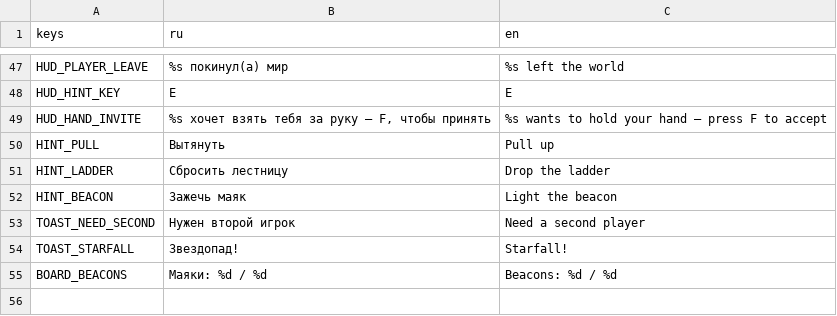
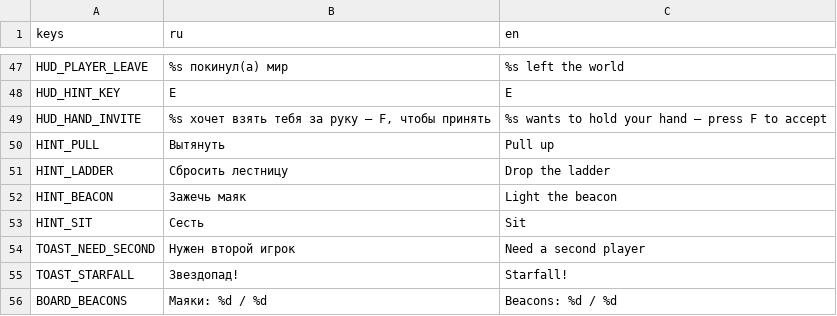
Before and after one commit to novikovqoder/blockparty, a CSV file: i18n/strings.csv, drawn as a sheet; only a part is shown, gaps mark what is left out; the diff names each change by its address in the sheet, - before the commit and + after, or states it on an @@ line.

```diff
--- a/i18n/strings.csv
+++ b/i18n/strings.csv
+row 53: HINT_SIT | Сесть | Sit
```
Also changed, not shown: 13 other files.
